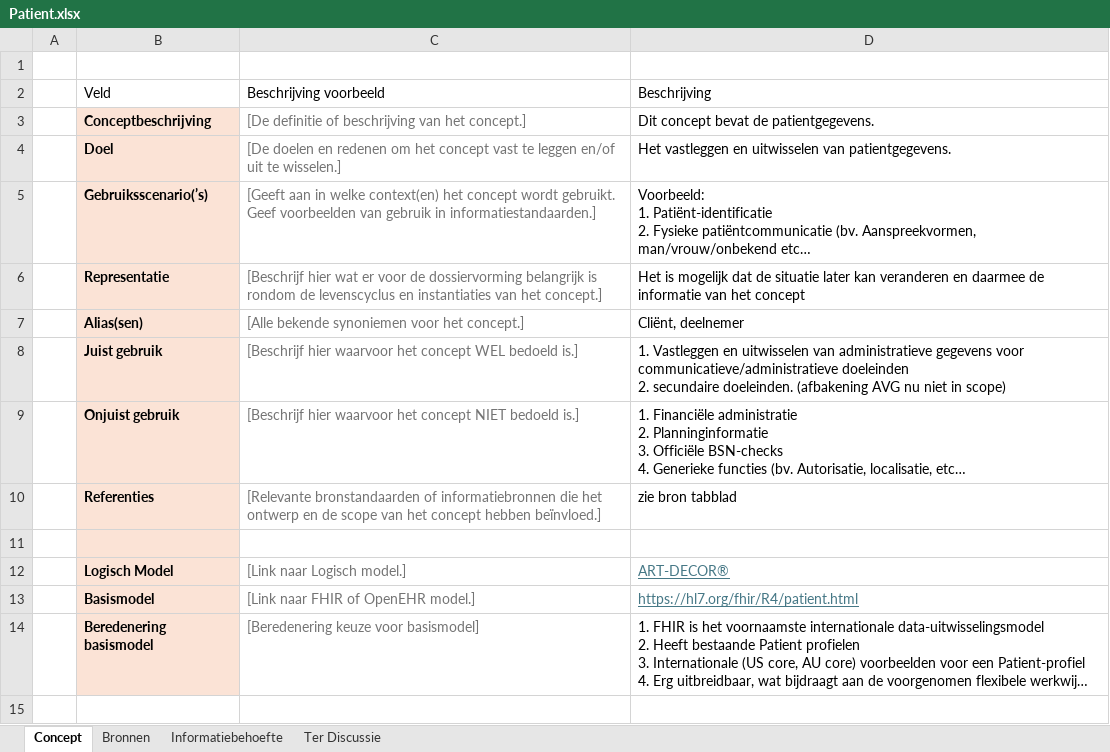
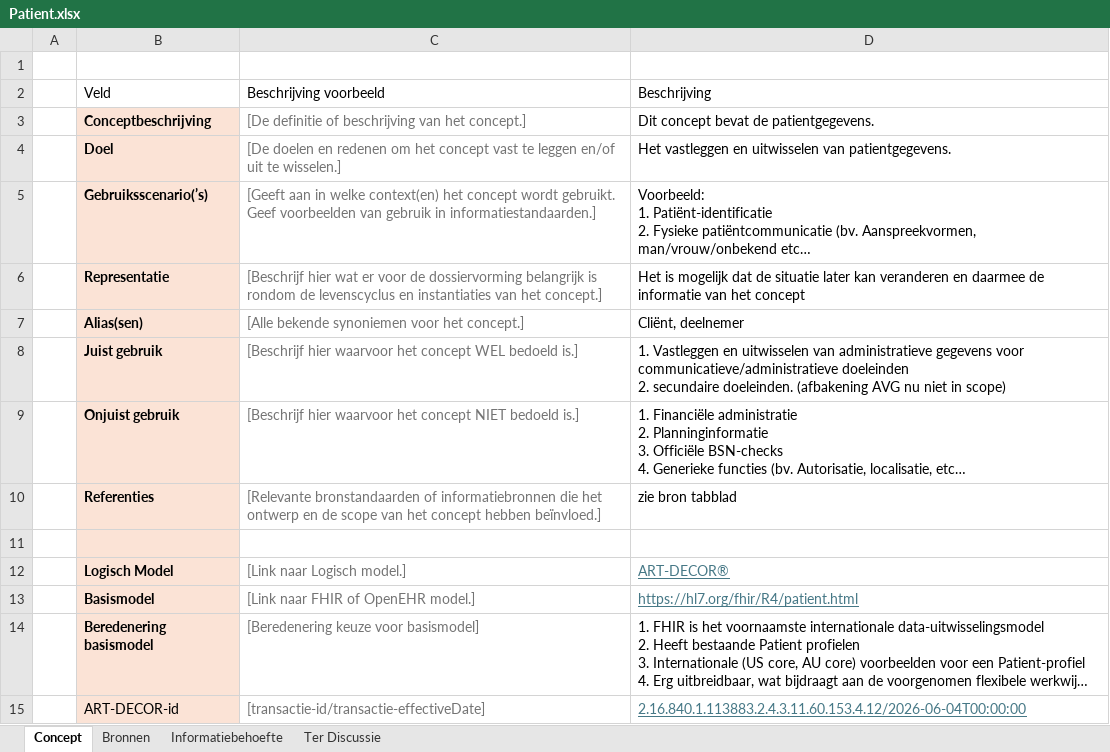
Before and after one commit to Nictiz/GBB-IG, an Excel workbook: input/requirements/Patient.xlsx, sheet Concept, drawn as a sheet; long unchanged cells end in …; values as stored, in another font and other column widths than the file's, no borders; table styles not drawn; the diff names each change by its address in the sheet, - before the commit and + after, or states it on an @@ line.

Commit message:
Include ART-DECOR-id for Patient

```diff
--- a/input/requirements/Patient.xlsx (sheet Concept)
+++ b/input/requirements/Patient.xlsx (sheet Concept)
+row 15:  | ART-DECOR-id | [transactie-id/transactie-effectiveDate] | 2.16.840.1.113883.2.4.3.11.60.153.4.12/2026-06-04T00:00:00
```
